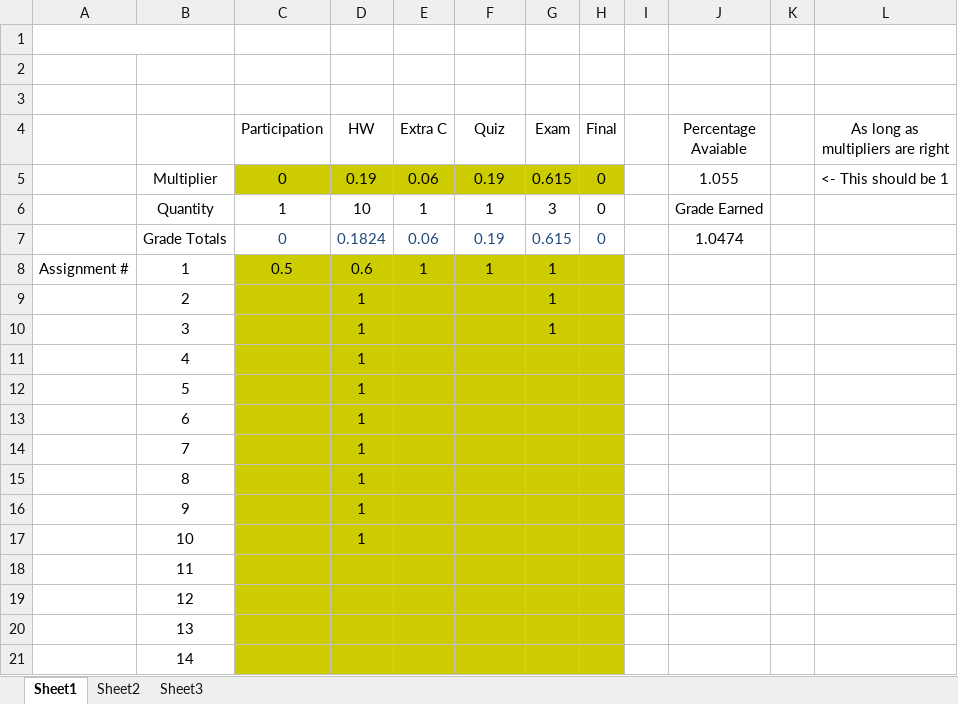
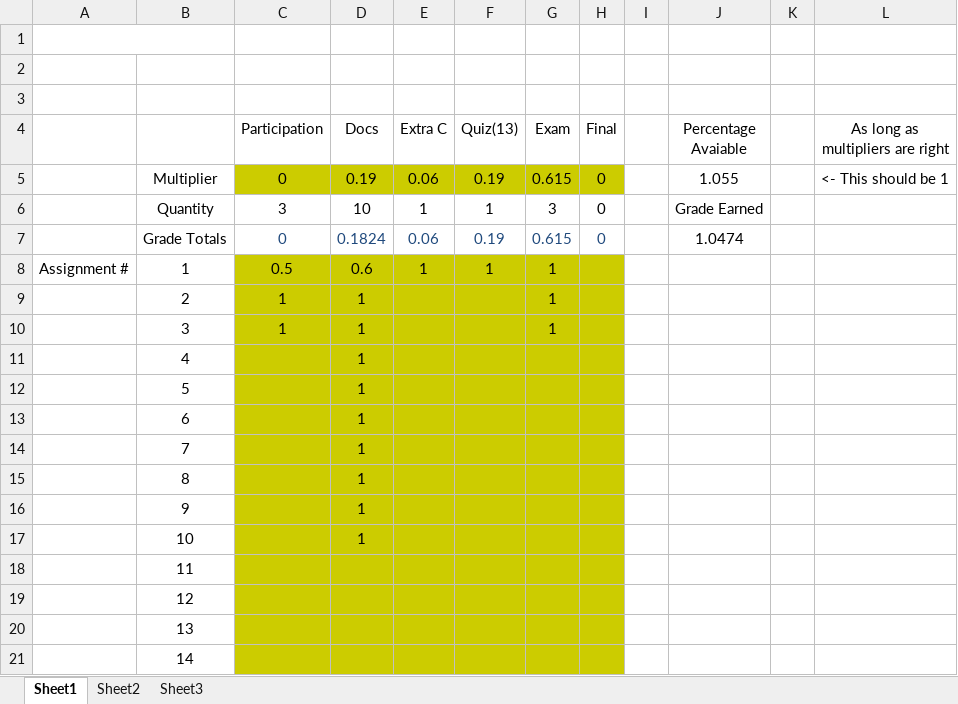
Before and after one commit to AlexLundinEducational/UTDSpring2019, an Excel workbook: 2.1-HIST-1302.005/Grades.xlsx, sheet Sheet1, drawn as a sheet; values as stored, in another font and other column widths than the file's, no borders; the diff names each change by its address in the sheet, - before the commit and + after, or states it on an @@ line.

Commit message:
ECS HW2 and grade for quiz 4

```diff
--- a/2.1-HIST-1302.005/Grades.xlsx (sheet Sheet1)
+++ b/2.1-HIST-1302.005/Grades.xlsx (sheet Sheet1)
-D4: HW
+D4: Docs
-F4: Quiz
+F4: Quiz(13)
-C6 (Participation): 1
+C6 (Participation): 3
-C9:C10 (Participation): (empty)
+C9:C10 (Participation): 1
```
Also changed, not shown: 1.1-CS-3162.052/Grades.xlsx, 6 other files.
